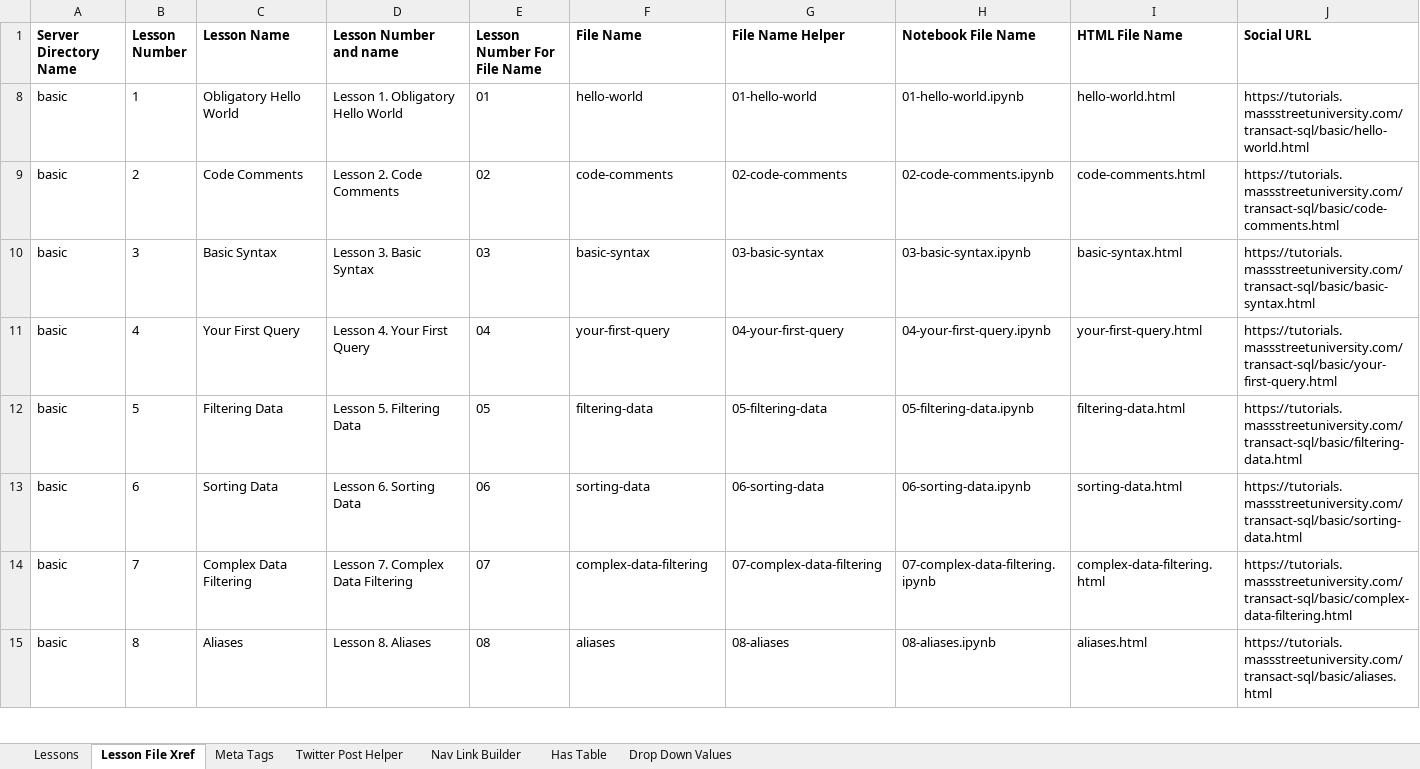
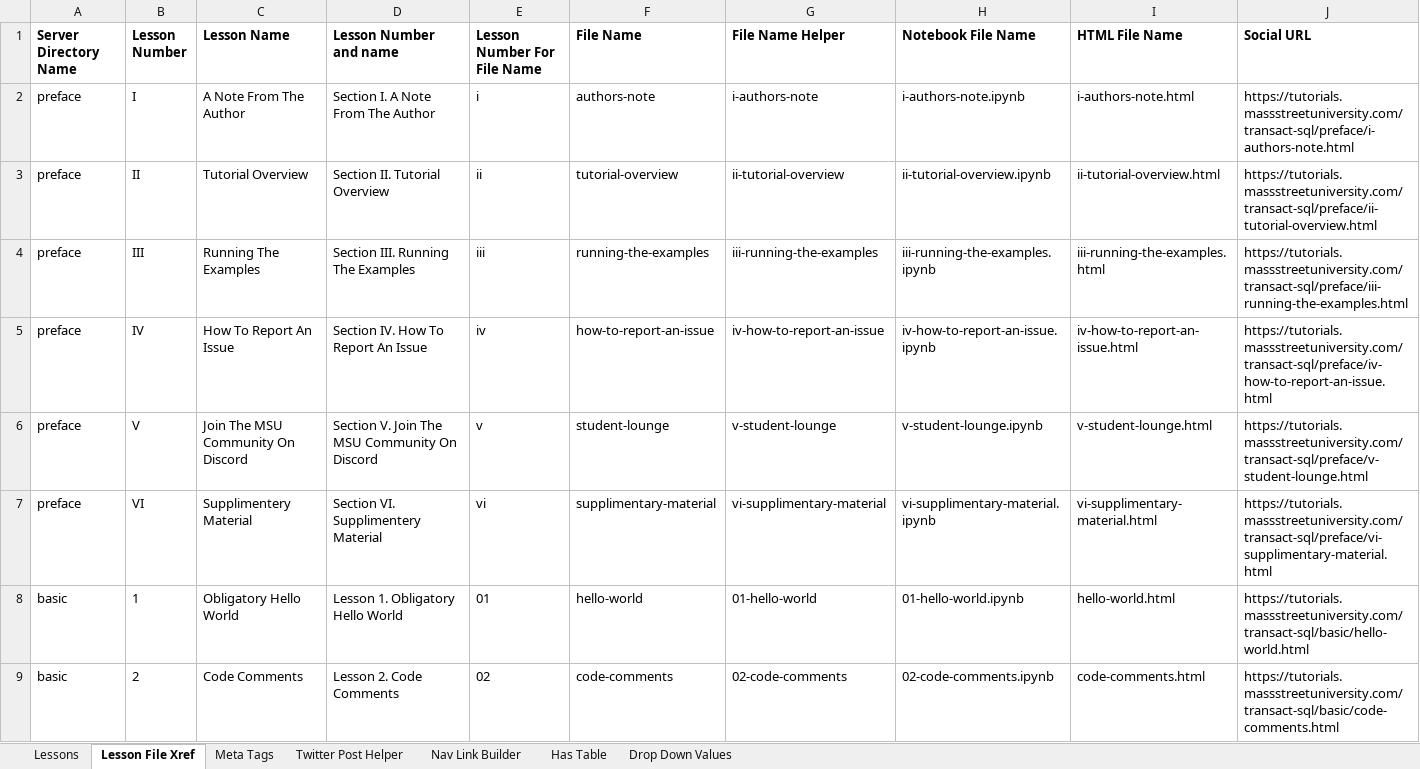
Before and after one commit to BobLovesData/code-tutorials, an Excel workbook: transact-sql/t-sql tutorial organization file.xlsx, sheet Lesson File Xref, drawn as a sheet; only a part is shown; the shorter side is filled out with more unchanged rows; values as stored, in another font and other column widths than the file's, no borders; rows hold the shown columns only; the diff names each change by its address in the sheet, - before the commit and + after, or states it on an @@ line.

```diff
--- a/transact-sql/t-sql tutorial organization file.xlsx (sheet Lesson File Xref)
+++ b/transact-sql/t-sql tutorial organization file.xlsx (sheet Lesson File Xref)
@@ row 2 unhidden: preface | I | A Note From The Author | Section I. A Note From The Author | i | authors-note | i-authors-note | i-authors-note.ipynb | i-authors-note.html | https://tutorials.massstreetuniversity.com/transact-sql/preface/i-authors-note.html @@
@@ row 3 unhidden: preface | II | Tutorial Overview | Section II. Tutorial Overview | ii | tutorial-overview | ii-tutorial-overview | ii-tutorial-overview.ipynb | ii-tutorial-overview.html | https://tutorials.massstreetuniversity.com/transact-sql/preface/ii-tutorial-overview.html @@
@@ row 4 unhidden: preface | III | Running The Examples | Section III. Running The Examples | iii | running-the-examples | iii-running-the-examples | iii-running-the-examples.ipynb | iii-running-the-examples.html | https://tutorials.massstreetuniversity.com/transact-sql/preface/iii-running-the-examples.html @@
@@ row 5 unhidden: preface | IV | How To Report An Issue | Section IV. How To Report An Issue | iv | how-to-report-an-issue | iv-how-to-report-an-issue | iv-how-to-report-an-issue.ipynb | iv-how-to-report-an-issue.html | https://tutorials.massstreetuniversity.com/transact-sql/preface/iv-how-to-report-an-issue.html @@
@@ row 6 unhidden: preface | V | Join The MSU Community On Discord | Section V. Join The MSU Community On Discord | v | student-lounge | v-student-lounge | v-student-lounge.ipynb | v-student-lounge.html | https://tutorials.massstreetuniversity.com/transact-sql/preface/v-student-lounge.html @@
@@ row 7 unhidden: preface | VI | Supplimentery Material | Section VI. Supplimentery Material | vi | supplimentary-material | vi-supplimentary-material | vi-supplimentary-material.ipynb | vi-supplimentary-material.html | https://tutorials.massstreetuniversity.com/transact-sql/preface/vi-supplimentary-material.html @@
```
Also changed, not shown: sheet Meta Tags, python/tutorial organization file.xlsx, 19 other files.
